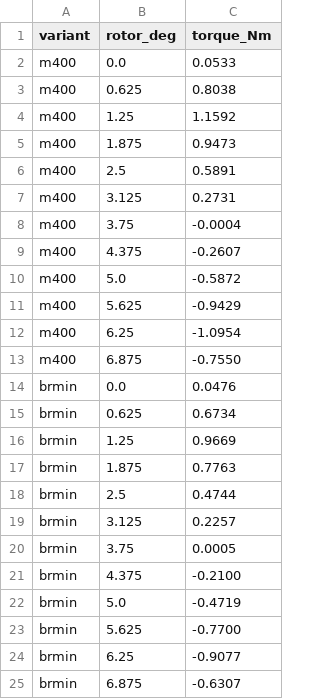
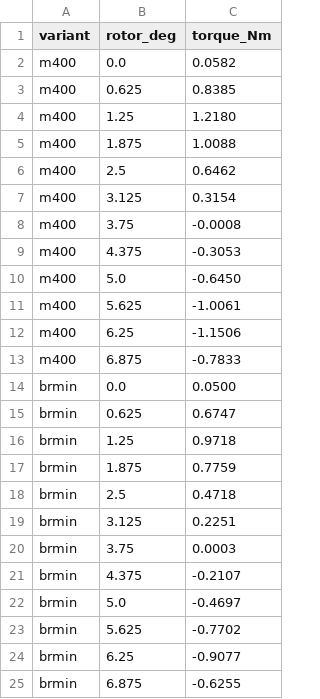
Before and after one commit to Gnho-UOU/motorlab, a CSV file: data/fea/example_motor_cogging_sens.csv, drawn as a sheet.

```diff
--- a/data/fea/example_motor_cogging_sens.csv
+++ b/data/fea/example_motor_cogging_sens.csv
@@ -1,25 +1,25 @@
 variant,rotor_deg,torque_Nm
-m400,0.0,0.0533
-m400,0.625,0.8038
-m400,1.25,1.1592
-m400,1.875,0.9473
-m400,2.5,0.5891
-m400,3.125,0.2731
-m400,3.75,-0.0004
-m400,4.375,-0.2607
-m400,5.0,-0.5872
-m400,5.625,-0.9429
-m400,6.25,-1.0954
-m400,6.875,-0.7550
-brmin,0.0,0.0476
-brmin,0.625,0.6734
-brmin,1.25,0.9669
-brmin,1.875,0.7763
-brmin,2.5,0.4744
-brmin,3.125,0.2257
-brmin,3.75,0.0005
-brmin,4.375,-0.2100
-brmin,5.0,-0.4719
-brmin,5.625,-0.7700
+m400,0.0,0.0582
+m400,0.625,0.8385
+m400,1.25,1.2180
+m400,1.875,1.0088
+m400,2.5,0.6462
+m400,3.125,0.3154
+m400,3.75,-0.0008
+m400,4.375,-0.3053
+m400,5.0,-0.6450
+m400,5.625,-1.0061
+m400,6.25,-1.1506
+m400,6.875,-0.7833
+brmin,0.0,0.0500
+brmin,0.625,0.6747
+brmin,1.25,0.9718
+brmin,1.875,0.7759
+brmin,2.5,0.4718
+brmin,3.125,0.2251
+brmin,3.75,0.0003
+brmin,4.375,-0.2107
+brmin,5.0,-0.4697
+brmin,5.625,-0.7702
 brmin,6.25,-0.9077
-brmin,6.875,-0.6307
+brmin,6.875,-0.6255
```
Also changed, not shown: data/fea/example_motor_cogging_mesh.csv, data/fea/example_motor_loaded.csv, 30 other files.
